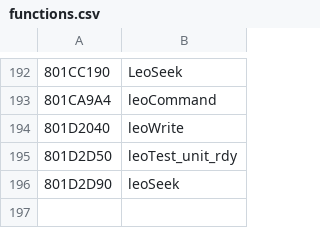
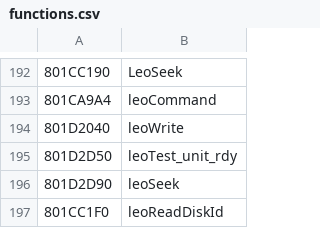
Before and after one commit to Decompollaborate/n64dd, a CSV file: oot/ne0/tables/functions.csv, drawn as a sheet; only a part is shown, gaps mark what is left out; the diff names each change by its address in the sheet, - before the commit and + after, or states it on an @@ line.

```diff
--- a/oot/ne0/tables/functions.csv
+++ b/oot/ne0/tables/functions.csv
+row 197: 801CC1F0 | leoReadDiskId
```
Also changed, not shown: oot/ne0/tables/files_n64dd.csv, oot/ne1/tables/files_n64dd.csv, 9 other files.
